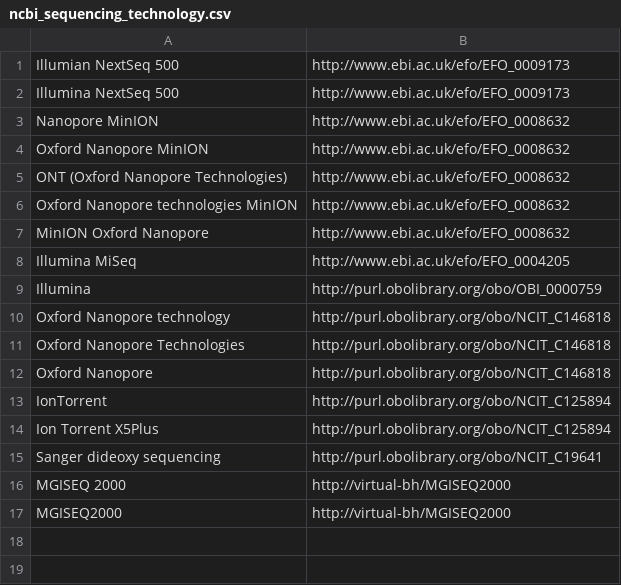
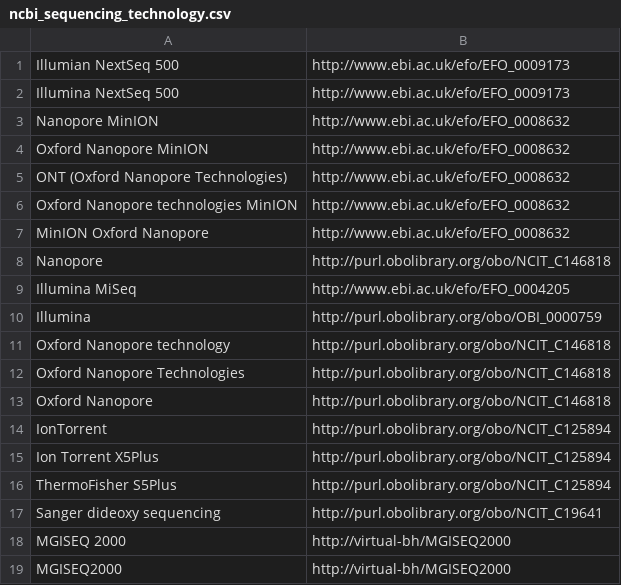
Before and after one commit to pubseq/bh20-seq-resource, a CSV file: scripts/dict_ontology_standardization/ncbi_sequencing_technology.csv, drawn as a sheet; the diff names each change by its address in the sheet, - before the commit and + after, or states it on an @@ line.

```diff
--- a/scripts/dict_ontology_standardization/ncbi_sequencing_technology.csv
+++ b/scripts/dict_ontology_standardization/ncbi_sequencing_technology.csv
+row 8: Nanopore | http://purl.obolibrary.org/obo/NCIT_C146818
+row 16: ThermoFisher S5Plus | http://purl.obolibrary.org/obo/NCIT_C125894
```
Also changed, not shown: scripts/dict_ontology_standardization/ncbi_countries.csv.
